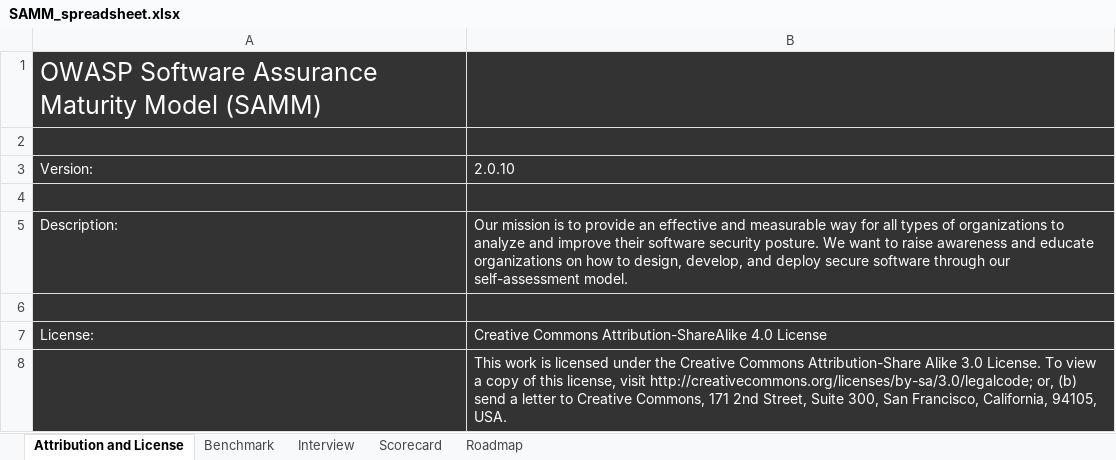
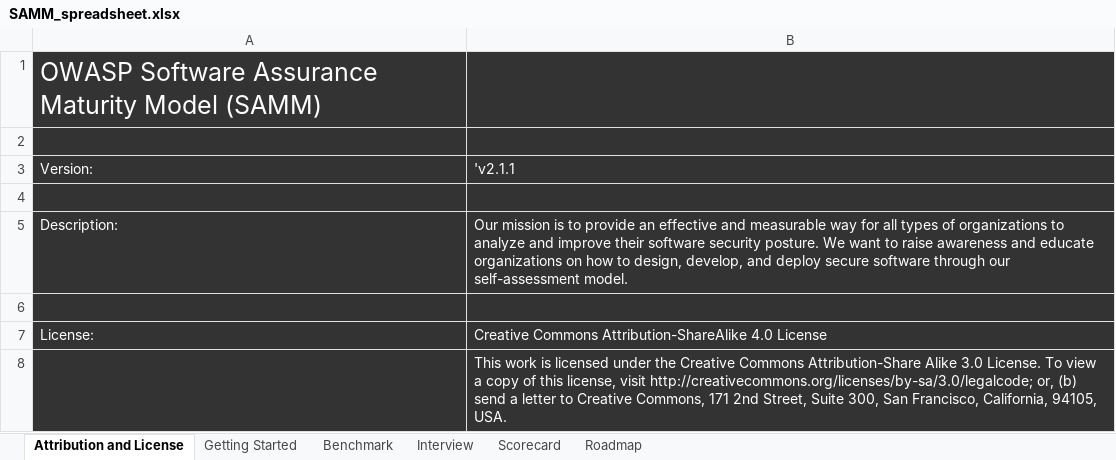
Before and after one commit to owaspsamm/toolbox-spreadsheet, an Excel workbook: resources/SAMM_spreadsheet.xlsx, sheet Attribution and License, drawn as a sheet; only a part is shown; values as stored, in another font and other column widths than the file's, no borders; the diff names each change by its address in the sheet, - before the commit and + after, or states it on an @@ line.

```diff
--- a/resources/SAMM_spreadsheet.xlsx (sheet Attribution and License)
+++ b/resources/SAMM_spreadsheet.xlsx (sheet Attribution and License)
+sheet tab: Getting Started
-B3: 2.0.10
+B3: 'v2.1.1
```
Also changed, not shown: sheet Interview, sheet Roadmap, sheet Scorecard, sheet Benchmark, formulas that keep their value, hidden cells, charts or pictures.
